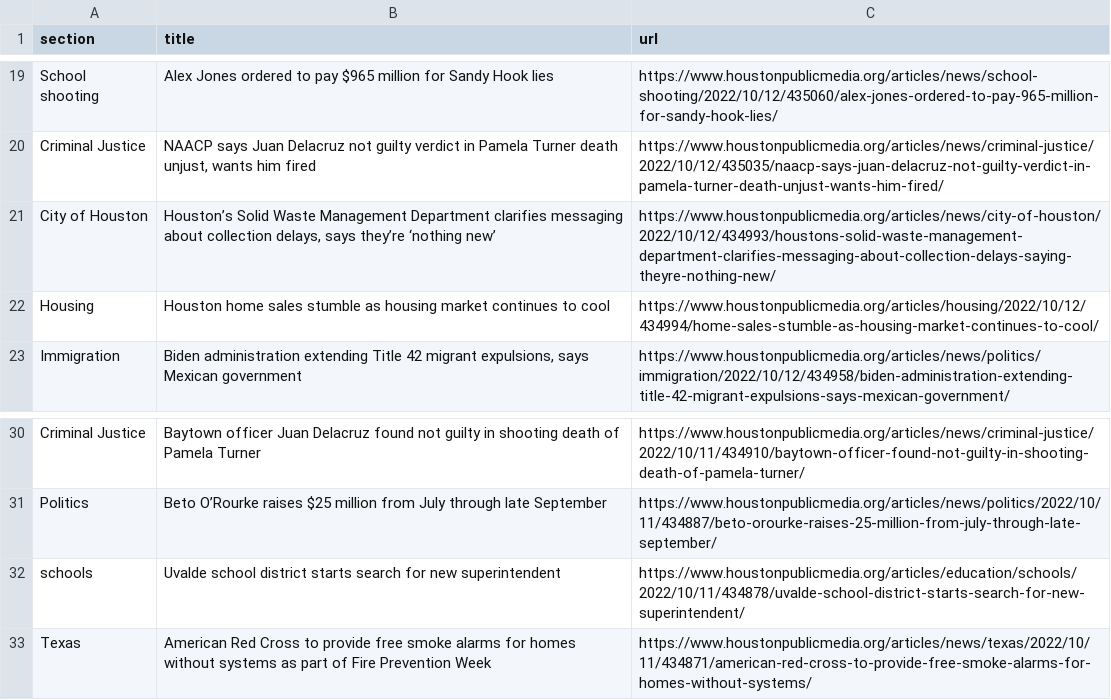
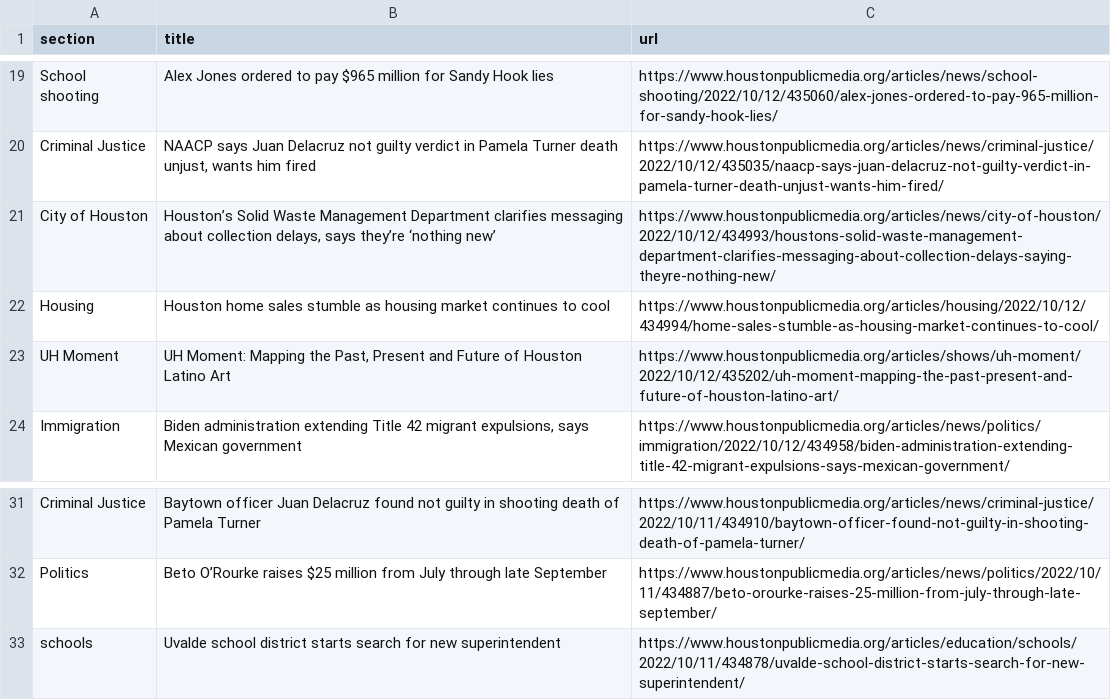
Before and after one commit to tanazm/Houston_scraped, a CSV file: npr.csv, drawn as a sheet; only a part is shown, gaps mark what is left out; removed rows and columns are numbered as before the commit, all else as after; the diff names each change by its address in the sheet, - before the commit and + after, or states it on an @@ line.

```diff
--- a/npr.csv
+++ b/npr.csv
+row 23: UH Moment | UH Moment: Mapping the Past, Present and Future of Houston Latino Art | https://www.houstonpublicmedia.org/articles/shows/uh-moment/2022/10/12/435202/uh-moment-mapping-the-past-present-and-future-of-houston-latino-art/
-row 33: Texas | American Red Cross to provide free smoke alarms for homes without systems as part of Fire Prevention Week | https://www.houstonpublicmedia.org/articles/news/texas/2022/10/11/434871/american-red-cross-to-provide-free-smoke-alarms-for-homes-without-systems/
```
